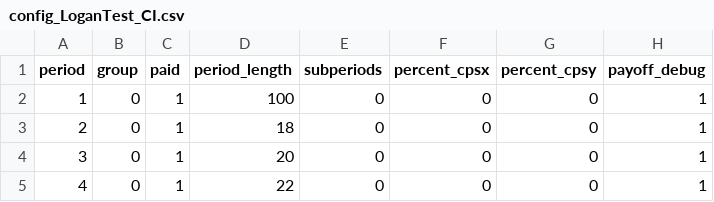
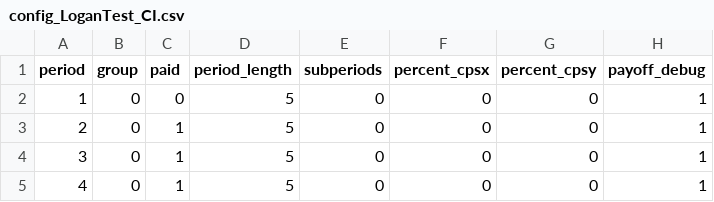
Before and after one commit to EconomiCurtis/hotelling_redwood2, a CSV file: Local VM/Current/configs/config_LoganTest_CI.csv, drawn as a sheet; only a part is shown; the diff names each change by its address in the sheet, - before the commit and + after, or states it on an @@ line.

```diff
--- a/Local VM/Current/configs/config_LoganTest_CI.csv
+++ b/Local VM/Current/configs/config_LoganTest_CI.csv
-C2 (paid): 1
+C2 (paid): 0
-D2 (period_length): 100
+D2 (period_length): 5
-D3 (period_length): 18
+D3 (period_length): 5
-D4 (period_length): 20
+D4 (period_length): 5
-D5 (period_length): 22
+D5 (period_length): 5
```
Also changed, not shown: 5 other files.
